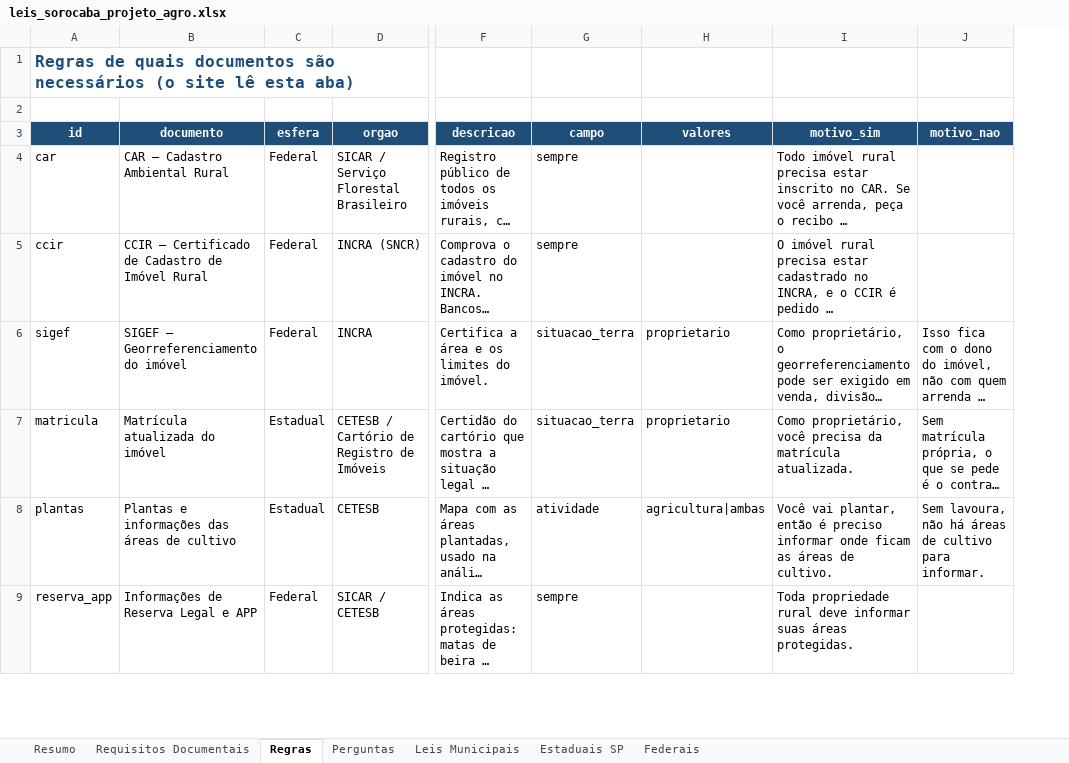
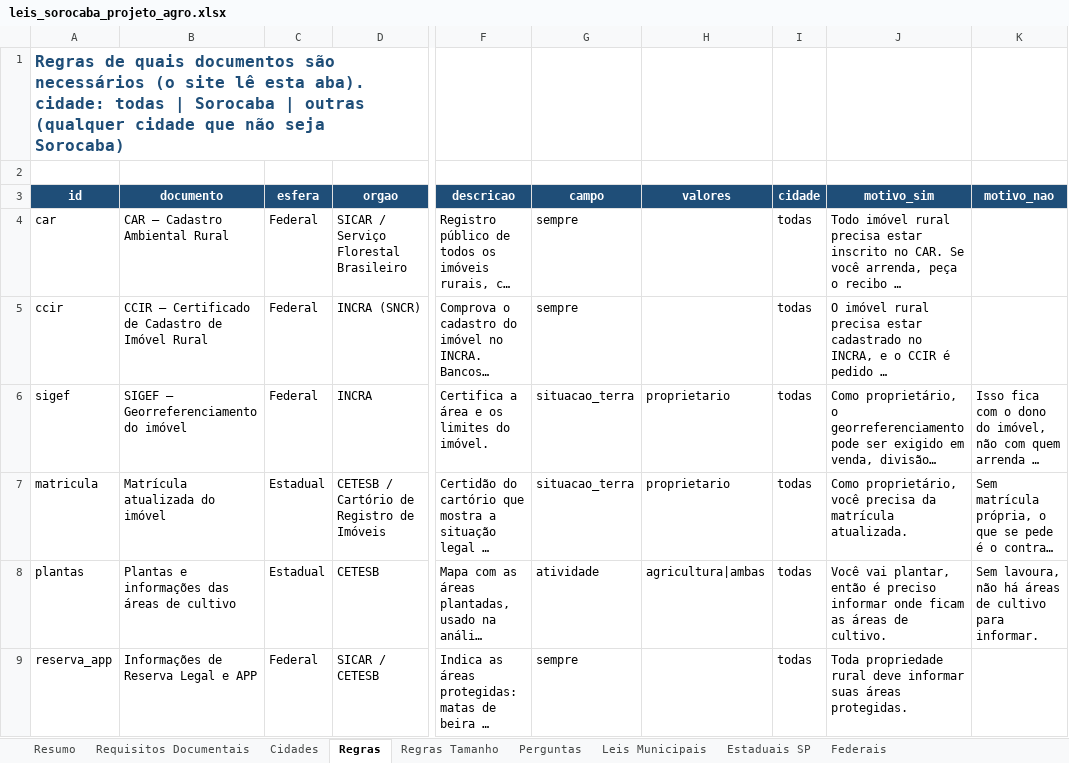
Before and after one commit to lucasdlno/campoemdia, an Excel workbook: docs/leis_sorocaba_projeto_agro.xlsx, sheet Regras, drawn as a sheet; only a part is shown, gaps mark what is left out; long unchanged cells end in …; values as stored, in another font and other column widths than the file's, no borders; the diff covers the shown part only; the diff names each change by its address in the sheet, - before the commit and + after, or states it on an @@ line.

Commit message:
feat: cidades, leis com datas, terrenos e mapa com calculo de area

```diff
--- a/docs/leis_sorocaba_projeto_agro.xlsx (sheet Regras)
+++ b/docs/leis_sorocaba_projeto_agro.xlsx (sheet Regras)
+sheet tab: Cidades
+sheet tab: Regras Tamanho
+column I (cidade), rows 4-9: all todas
-A1 (id): …lê esta aba)
+A1 (id): …lê esta aba). cidade: todas | Sorocaba | outras (qualquer cidade que não seja Sorocaba)
```
Also changed, not shown: 2 added rows elsewhere in this sheet, sheet Leis Municipais, sheet Estaduais SP, sheet Federais, sheet Resumo, 21 other files.
